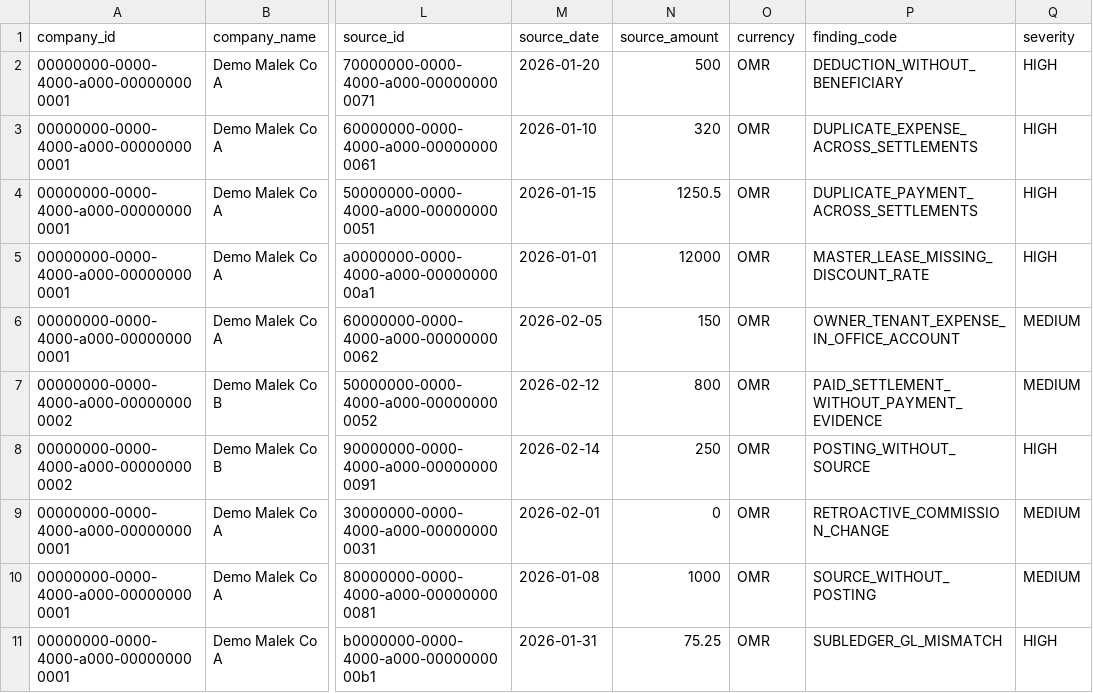
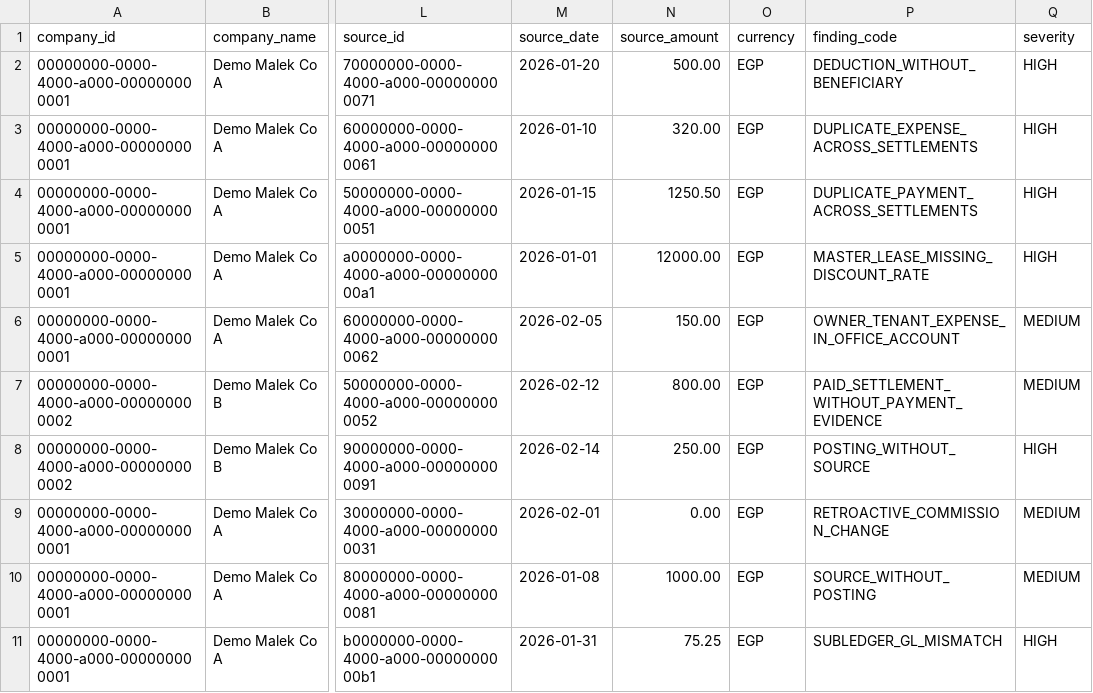
Before and after one commit to mohamedmasoud3030-tech/malek, a CSV file: evidence/s08/findings.csv, drawn as a sheet; only a part is shown, gaps mark what is left out; the diff names each change by its address in the sheet, - before the commit and + after, or states it on an @@ line.

```diff
--- a/evidence/s08/findings.csv
+++ b/evidence/s08/findings.csv
-N2 (source_amount): 500
+N2 (source_amount): 500.00
-O2:O11 (currency): OMR
+O2:O11 (currency): EGP
-N3 (source_amount): 320
+N3 (source_amount): 320.00
-N4 (source_amount): 1250.5
+N4 (source_amount): 1250.50
-N5 (source_amount): 12000
+N5 (source_amount): 12000.00
-N6 (source_amount): 150
+N6 (source_amount): 150.00
-N7 (source_amount): 800
+N7 (source_amount): 800.00
-N8 (source_amount): 250
+N8 (source_amount): 250.00
-N9 (source_amount): 0
+N9 (source_amount): 0.00
-N10 (source_amount): 1000
+N10 (source_amount): 1000.00
```
Also changed, not shown: evidence/s08/deposit-exceptions.csv, evidence/s08/expense-misclassification.csv, 22 other files.
